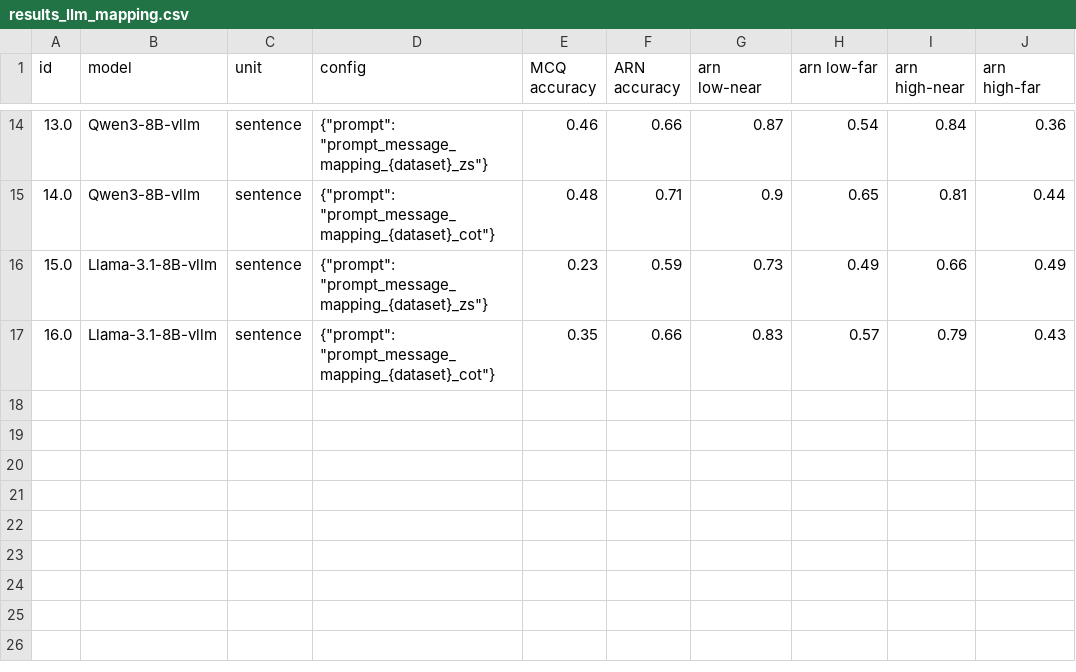
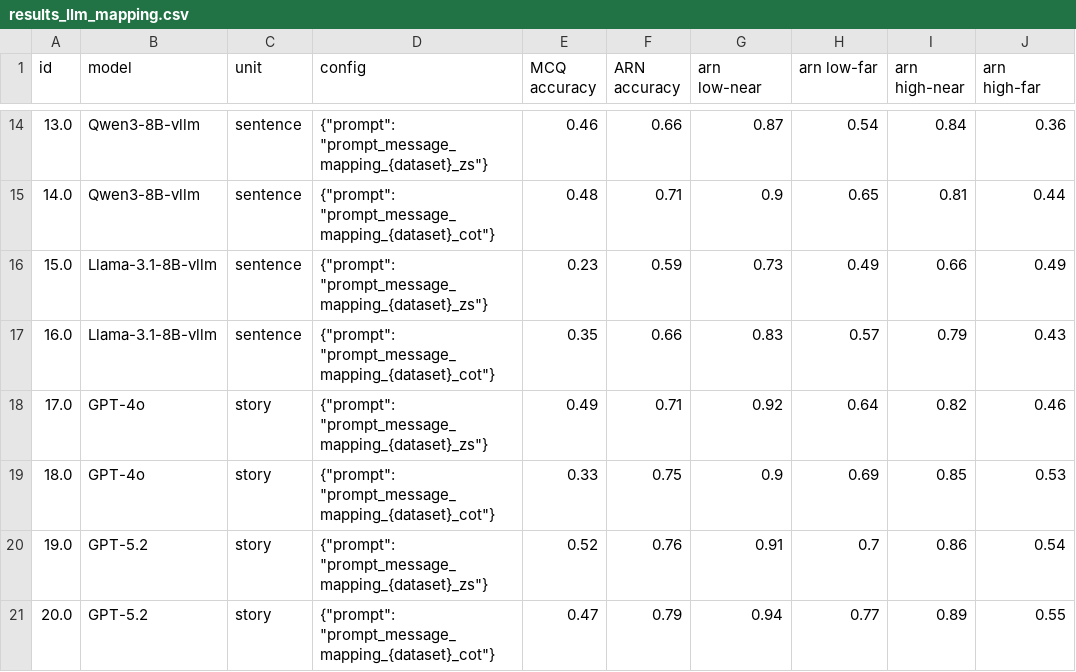
Before and after one commit to mhkhojaste/narrative-analogy, a CSV file: results/results_llm_mapping.csv, drawn as a sheet; only a part is shown, gaps mark what is left out.

Commit message:
data pollution result

```diff
--- a/results/results_llm_mapping.csv
+++ b/results/results_llm_mapping.csv
@@ -17 +17,5 @@ id,model,unit,config,MCQ accuracy,ARN accuracy,arn low-near,arn low-far,arn high
 16.0,Llama-3.1-8B-vllm,sentence,"{""prompt"": ""prompt_message_mapping_{dataset}_cot""}",0.35,0.66,0.83,0.57,0.79,0.43
+17.0,GPT-4o,story,"{""prompt"": ""prompt_message_mapping_{dataset}_zs""}",0.49,0.71,0.92,0.64,0.82,0.46
+18.0,GPT-4o,story,"{""prompt"": ""prompt_message_mapping_{dataset}_cot""}",0.33,0.75,0.9,0.69,0.85,0.53
+19.0,GPT-5.2,story,"{""prompt"": ""prompt_message_mapping_{dataset}_zs""}",0.52,0.76,0.91,0.7,0.86,0.54
+20.0,GPT-5.2,story,"{""prompt"": ""prompt_message_mapping_{dataset}_cot""}",0.47,0.79,0.94,0.77,0.89,0.55
```
Also changed, not shown: 7 other files.
